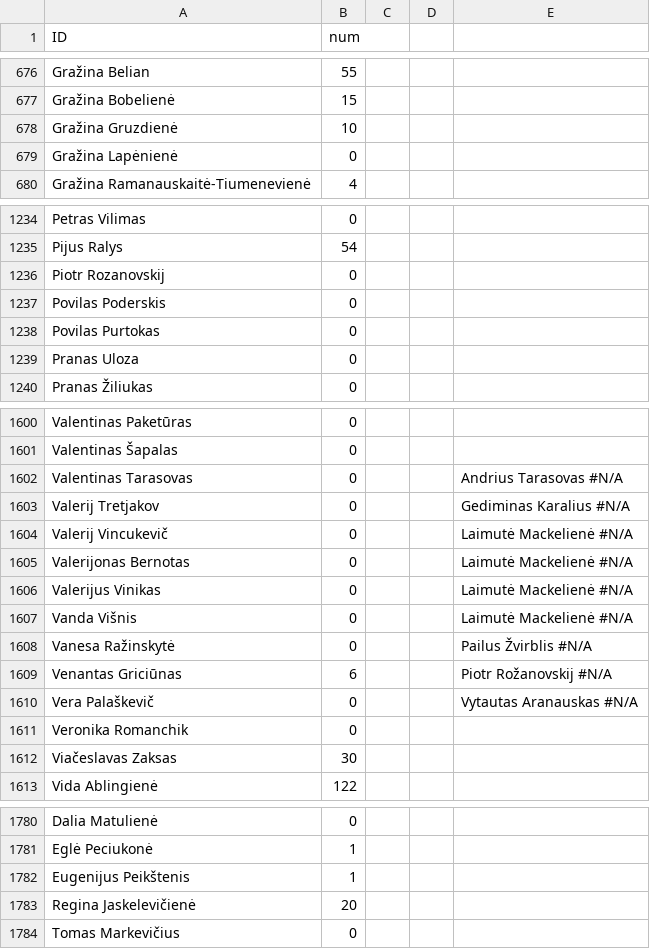
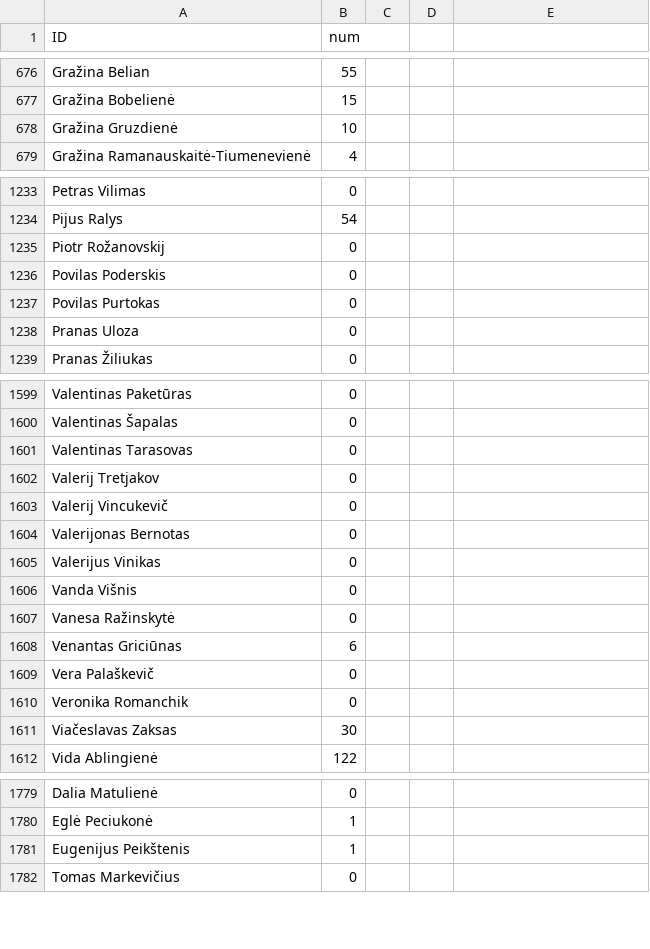
Before and after one commit to gchiara/integritywatch-lt, a CSV file: public/data/tab_b/meetings_unencrypted.csv, drawn as a sheet; only a part is shown, gaps mark what is left out; removed rows and columns are numbered as before the commit, all else as after; the diff names each change by its address in the sheet, - before the commit and + after, or states it on an @@ line.

```diff
--- a/public/data/tab_b/meetings_unencrypted.csv
+++ b/public/data/tab_b/meetings_unencrypted.csv
-row 679: Gražina Lapėnienė | 0
-A1235 (ID): Piotr Rozanovskij
+A1235 (ID): Piotr Rožanovskij
-E1601: Andrius Tarasovas #N/A
+E1601: (empty)
-E1602: Gediminas Karalius #N/A
+E1602: (empty)
-E1603:E1606: Laimutė Mackelienė #N/A
+E1603:E1606: (empty)
-E1607: Pailus Žvirblis #N/A
+E1607: (empty)
-E1608: Piotr Rožanovskij #N/A
+E1608: (empty)
-E1609: Vytautas Aranauskas #N/A
+E1609: (empty)
-row 1783: Regina Jaskelevičienė | 20
```
Also changed, not shown: 13 other files.
